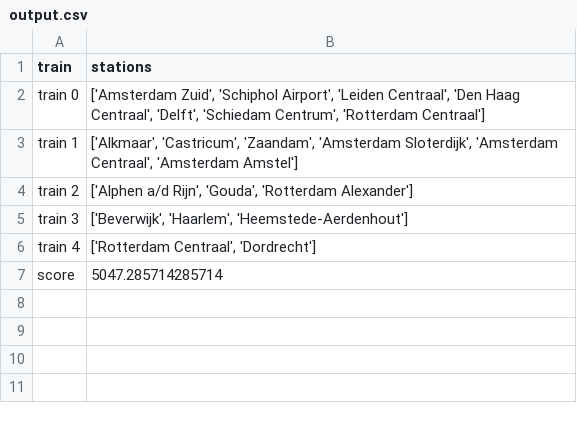
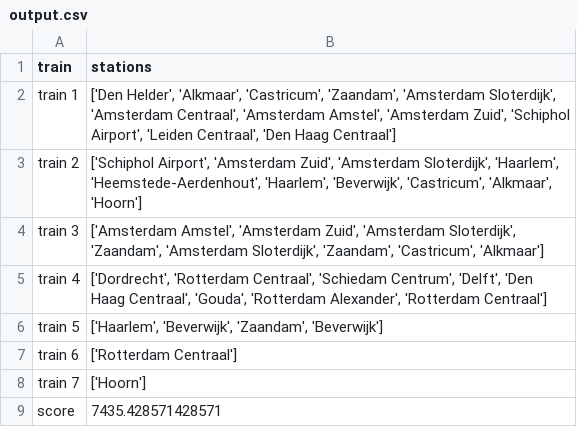
Before and after one commit to ergodia/TLLSolutions, a CSV file: data/output.csv, drawn as a sheet.

```diff
--- a/data/output.csv
+++ b/data/output.csv
@@ -1,7 +1,9 @@
 train,stations
-train 0,"['Amsterdam Zuid', 'Schiphol Airport', 'Leiden Centraal', 'Den Haag Centraal', 'Delft', 'Schiedam Centrum', 'Rotterdam Centraal']"
-train 1,"['Alkmaar', 'Castricum', 'Zaandam', 'Amsterdam Sloterdijk', 'Amsterdam Centraal', 'Amsterdam Amstel']"
-train 2,"['Alphen a/d Rijn', 'Gouda', 'Rotterdam Alexander']"
-train 3,"['Beverwijk', 'Haarlem', 'Heemstede-Aerdenhout']"
-train 4,"['Rotterdam Centraal', 'Dordrecht']"
-score,5047.285714285714
+train 1,"['Den Helder', 'Alkmaar', 'Castricum', 'Zaandam', 'Amsterdam Sloterdijk', 'Amsterdam Centraal', 'Amsterdam Amstel', 'Amsterdam Zuid', 'Schiphol Airport', 'Leiden Centraal', 'Den Haag Centraal']"
+train 2,"['Schiphol Airport', 'Amsterdam Zuid', 'Amsterdam Sloterdijk', 'Haarlem', 'Heemstede-Aerdenhout', 'Haarlem', 'Beverwijk', 'Castricum', 'Alkmaar', 'Hoorn']"
+train 3,"['Amsterdam Amstel', 'Amsterdam Zuid', 'Amsterdam Sloterdijk', 'Zaandam', 'Amsterdam Sloterdijk', 'Zaandam', 'Castricum', 'Alkmaar']"
+train 4,"['Dordrecht', 'Rotterdam Centraal', 'Schiedam Centrum', 'Delft', 'Den Haag Centraal', 'Gouda', 'Rotterdam Alexander', 'Rotterdam Centraal']"
+train 5,"['Haarlem', 'Beverwijk', 'Zaandam', 'Beverwijk']"
+train 6,['Rotterdam Centraal']
+train 7,['Hoorn']
+score,7435.428571428571
```
Also changed, not shown: 6 other files.
